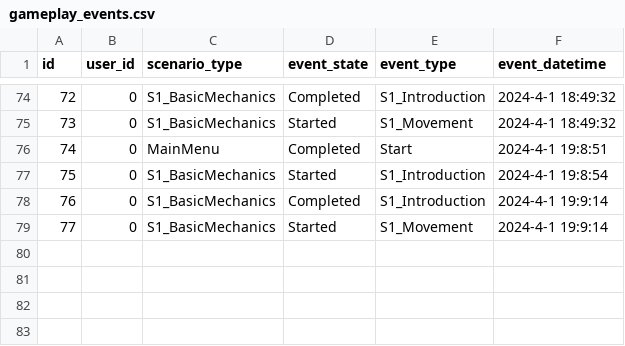
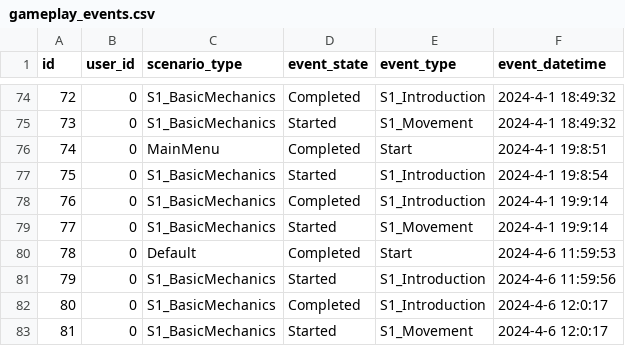
Before and after one commit to NILGroup/TFG-2223-InteraccionVR, a CSV file: RadiationRoom/Unreal/Saved/database/gameplay_events.csv, drawn as a sheet; only a part is shown, gaps mark what is left out.

```diff
--- a/RadiationRoom/Unreal/Saved/database/gameplay_events.csv
+++ b/RadiationRoom/Unreal/Saved/database/gameplay_events.csv
@@ -79 +79,5 @@ id,user_id,scenario_type,event_state,event_type,event_datetime
 77, "0","S1_BasicMechanics", "Started", "S1_Movement", "2024-4-1 19:9:14"
+78, "0","Default", "Completed", "Start", "2024-4-6 11:59:53"
+79, "0","S1_BasicMechanics", "Started", "S1_Introduction", "2024-4-6 11:59:56"
+80, "0","S1_BasicMechanics", "Completed", "S1_Introduction", "2024-4-6 12:0:17"
+81, "0","S1_BasicMechanics", "Started", "S1_Movement", "2024-4-6 12:0:17"
```
Also changed, not shown: RadiationRoom/Unreal/Saved/database/move_events.csv, RadiationRoom/Unreal/Saved/database/user_input_events.csv, 2 other files.
